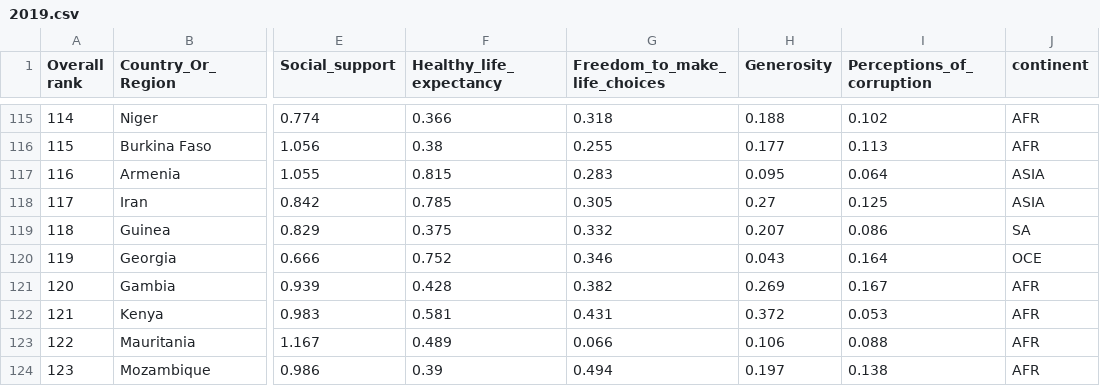
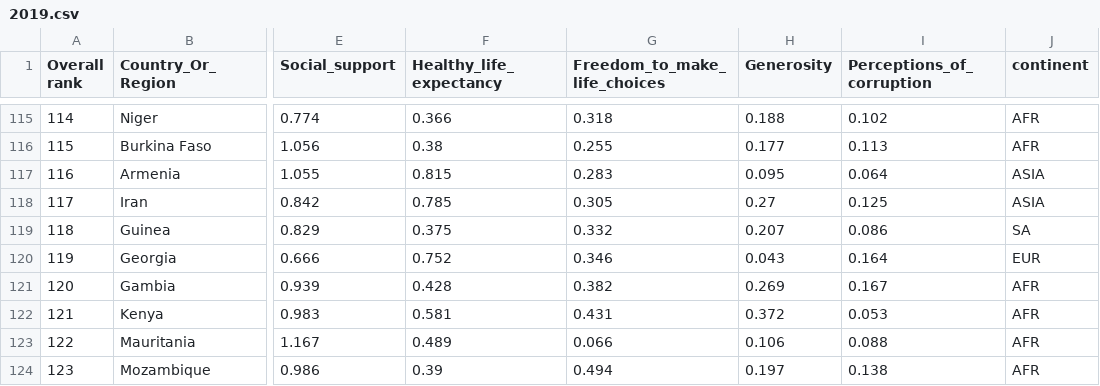
Before and after one commit to Honeyjar1000/FIT3179_A2, a CSV file: data/2019.csv, drawn as a sheet; only a part is shown, gaps mark what is left out; the diff names each change by its address in the sheet, - before the commit and + after, or states it on an @@ line.

Commit message:
Update 2019.csv

```diff
--- a/data/2019.csv
+++ b/data/2019.csv
-J120 (continent): OCE
+J120 (continent): EUR
```
